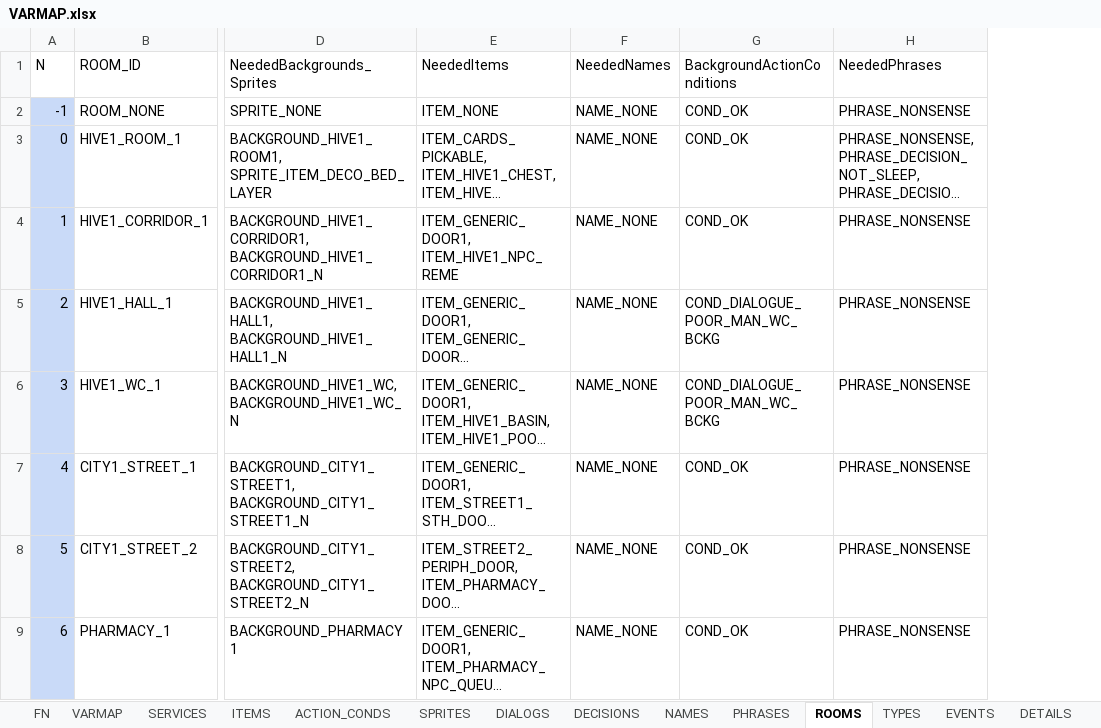
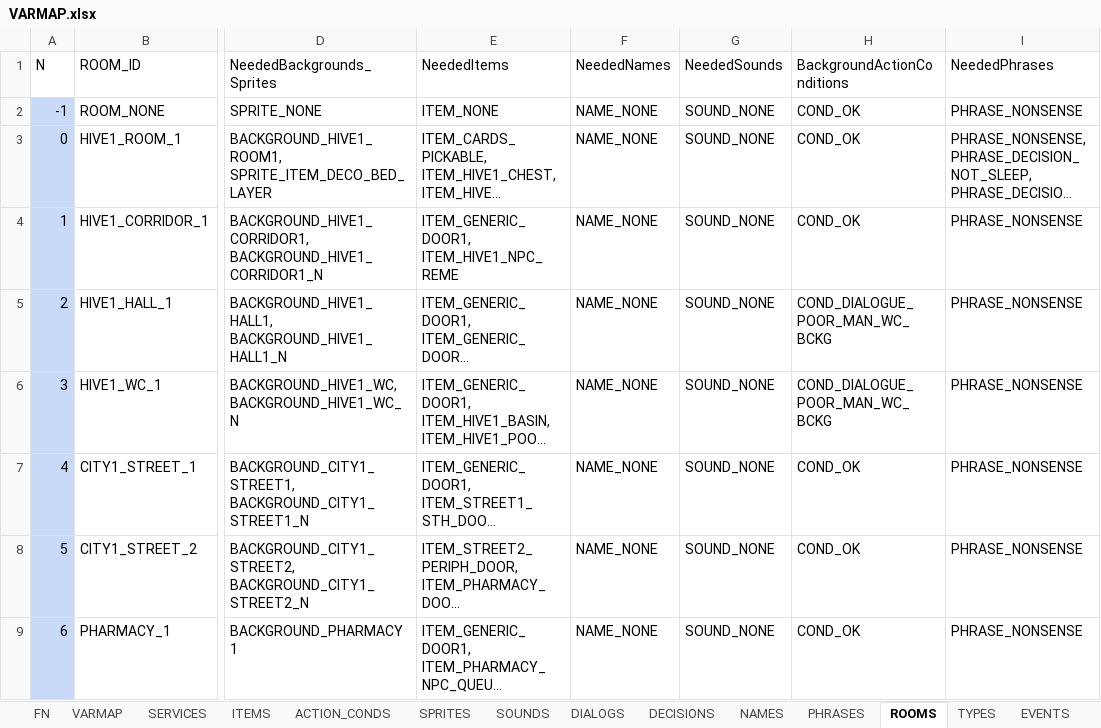
Before and after one commit to ivor4/Goblins3_AnotherQuest, an Excel workbook: VARMAP_Generator/VARMAP.xlsx, sheet ROOMS, drawn as a sheet; only a part is shown, gaps mark what is left out; long unchanged cells end in …; values as stored, in another font and other column widths than the file's, no borders; charts and pictures and table styles not drawn; the diff names each change by its address in the sheet, - before the commit and + after, or states it on an @@ line.

Commit message:
Adding sounds engine

```diff
--- a/VARMAP_Generator/VARMAP.xlsx (sheet ROOMS)
+++ b/VARMAP_Generator/VARMAP.xlsx (sheet ROOMS)
+sheet tab: SOUNDS
+column G (NeededSounds), rows 2-9: all SOUND_NONE
```
Also changed, not shown: sheet SPRITES, sheet SERVICES, sheet VARMAP, charts or pictures, 39 other files.
